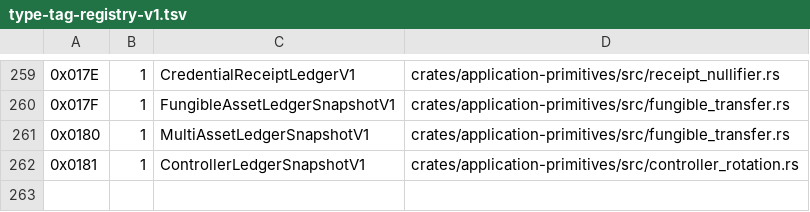
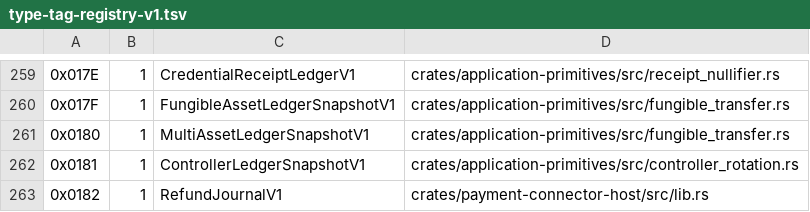
Before and after one commit to advatar/ActiveChain, a TSV file: testing/type-tag-registry-v1.tsv, drawn as a sheet; only a part is shown, gaps mark what is left out.

Commit message:
feat(activebridge): persist refund accounting (#189) (#525)

```diff
--- a/testing/type-tag-registry-v1.tsv
+++ b/testing/type-tag-registry-v1.tsv
@@ -262 +262,2 @@
 0x0181	1	ControllerLedgerSnapshotV1	crates/application-primitives/src/controller_rotation.rs
+0x0182	1	RefundJournalV1	crates/payment-connector-host/src/lib.rs
```
Also changed, not shown: 4 other files.
